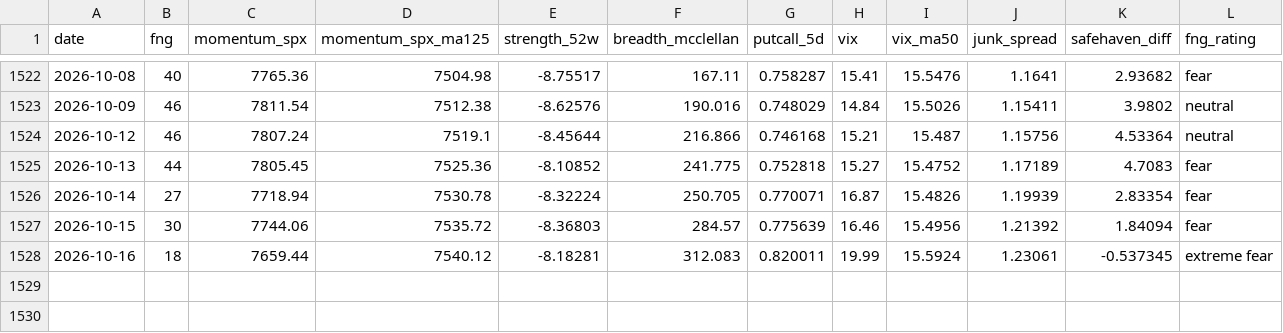
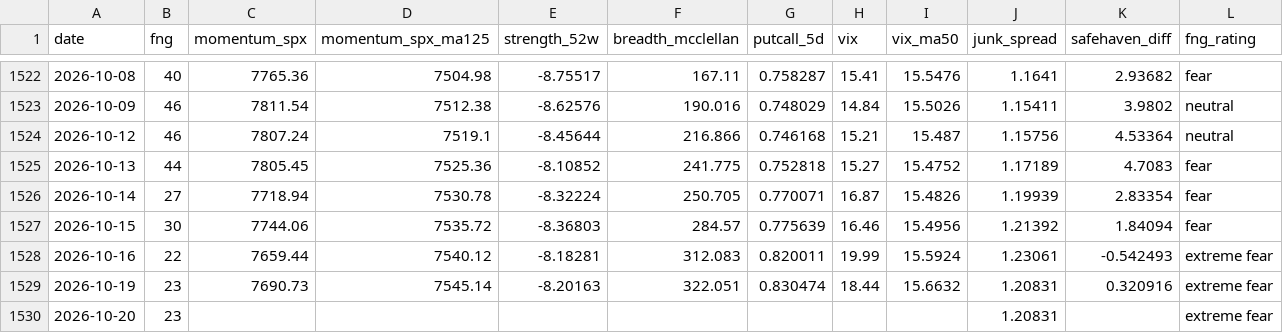
Before and after one commit to riverfjs/notification, a CSV file: data/macro/fng.csv, drawn as a sheet; only a part is shown, gaps mark what is left out.

```diff
--- a/data/macro/fng.csv
+++ b/data/macro/fng.csv
@@ -1527,2 +1527,4 @@ date,fng,momentum_spx,momentum_spx_ma125,strength_52w,breadth_mcclellan,putcall_
 2026-10-15,30,7744.06,7535.72,-8.36803,284.57,0.775639,16.46,15.4956,1.21392,1.84094,fear
-2026-10-16,18,7659.44,7540.12,-8.18281,312.083,0.820011,19.99,15.5924,1.23061,-0.537345,extreme fear
+2026-10-16,22,7659.44,7540.12,-8.18281,312.083,0.820011,19.99,15.5924,1.23061,-0.542493,extreme fear
+2026-10-19,23,7690.73,7545.14,-8.20163,322.051,0.830474,18.44,15.6632,1.20831,0.320916,extreme fear
+2026-10-20,23,,,,,,,,1.20831,,extreme fear
```
Also changed, not shown: data/macro/breadth.csv, data/macro/breadth_stocks.csv, 39 other files.
